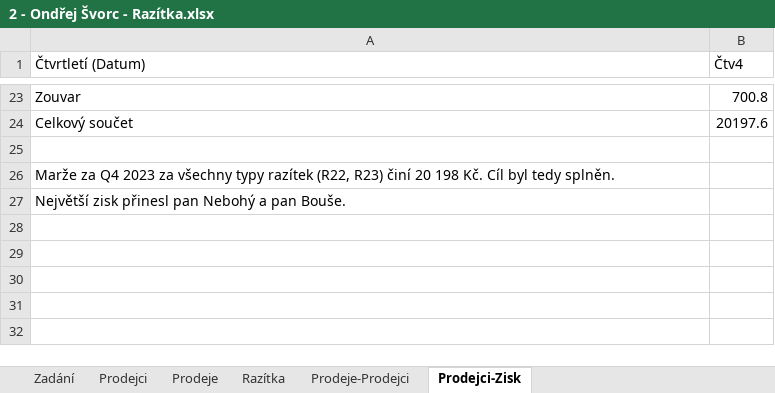
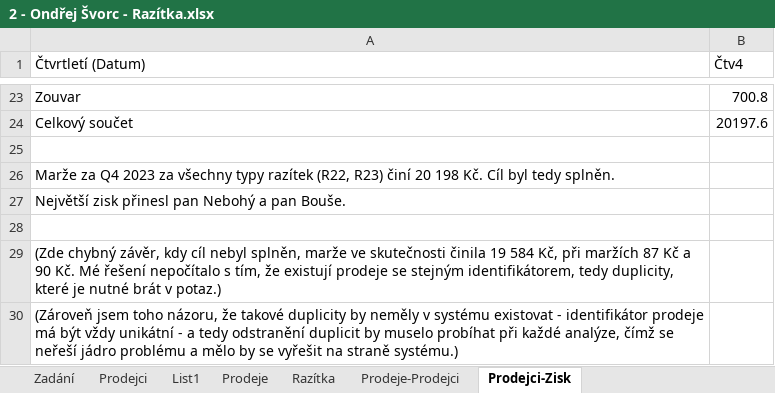
Before and after one commit to ondrejsvorc/UJEP, an Excel workbook: AVD1/2 - Ondřej Švorc - Razítka.xlsx, sheet Prodejci-Zisk, drawn as a sheet; only a part is shown, gaps mark what is left out; values as stored, in another font and other column widths than the file's, no borders; the diff names each change by its address in the sheet, - before the commit and + after, or states it on an @@ line.

```diff
--- a/AVD1/2 - Ondřej Švorc - Razítka.xlsx (sheet Prodejci-Zisk)
+++ b/AVD1/2 - Ondřej Švorc - Razítka.xlsx (sheet Prodejci-Zisk)
+sheet tab: List1
+row 28: (empty)
+row 29: (Zde chybný závěr, kdy cíl nebyl splněn, marže ve skutečnosti činila 19 584 Kč, při maržích 87 Kč a 90 Kč. Mé řešení nepočítalo s tím, že existují prodeje se stejným identifikátorem, tedy duplicity, které je nutné brát v potaz.)
+row 30: (Zároveň jsem toho názoru, že takové duplicity by neměly v systému existovat - identifikátor prodeje má být vždy unikátní - a tedy odstranění duplicit by muselo probíhat při každé analýze, čímž se neřeší jádro problému a mělo by se vyřešit na straně systému.)
```
Also changed, not shown: sheet Prodeje, sheet Prodeje-Prodejci, 3 other files.
